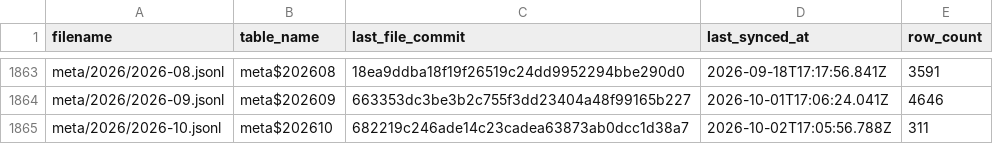
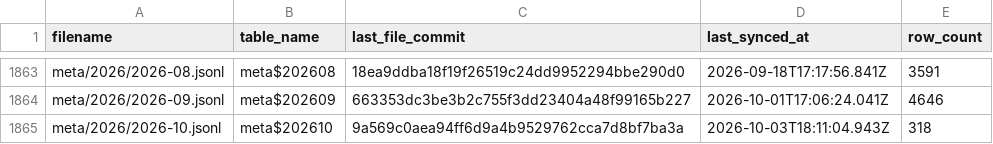
Before and after one commit to dtinth/openlawdata-bigquery, a CSV file: state.csv, drawn as a sheet; only a part is shown, gaps mark what is left out.

Commit message:
Update state.csv

```diff
--- a/state.csv
+++ b/state.csv
@@ -1864,2 +1864,2 @@ meta/2026/2026-08.jsonl,meta$202608,18ea9ddba18f19f26519c24dd9952294bbe290d0,202
 meta/2026/2026-09.jsonl,meta$202609,663353dc3be3b2c755f3dd23404a48f99165b227,2026-10-01T17:06:24.041Z,4646
-meta/2026/2026-10.jsonl,meta$202610,682219c246ade14c23cadea63873ab0dcc1d38a7,2026-10-02T17:05:56.788Z,311
+meta/2026/2026-10.jsonl,meta$202610,9a569c0aea94ff6d9a4b9529762cca7d8bf7ba3a,2026-10-03T18:11:04.943Z,318
```
